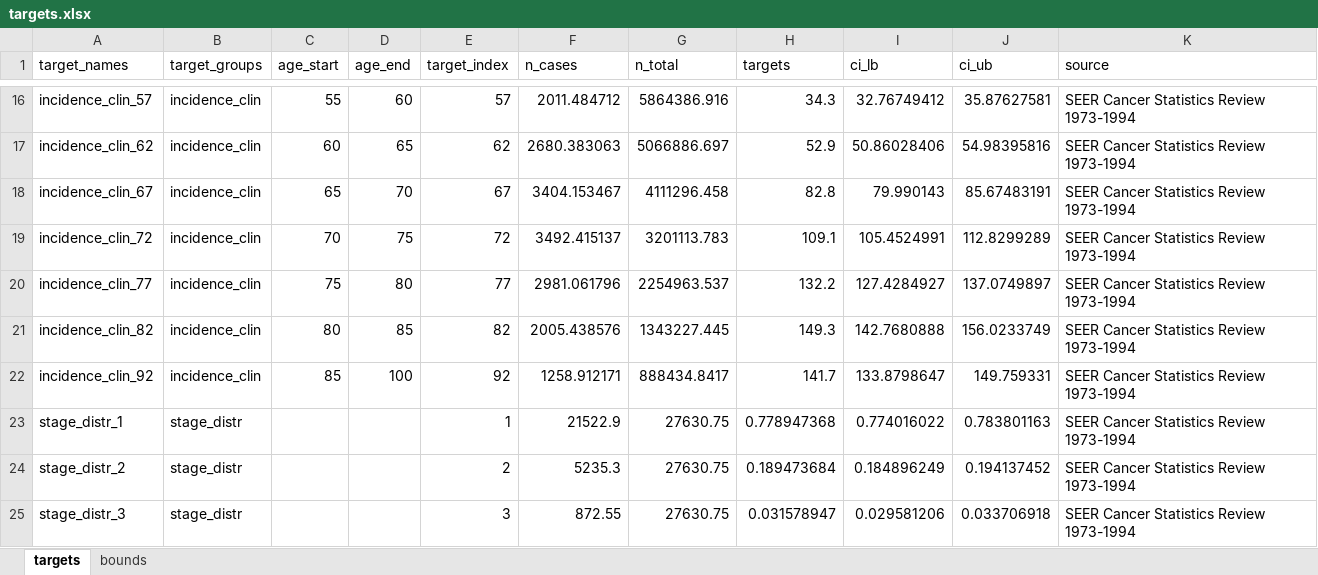
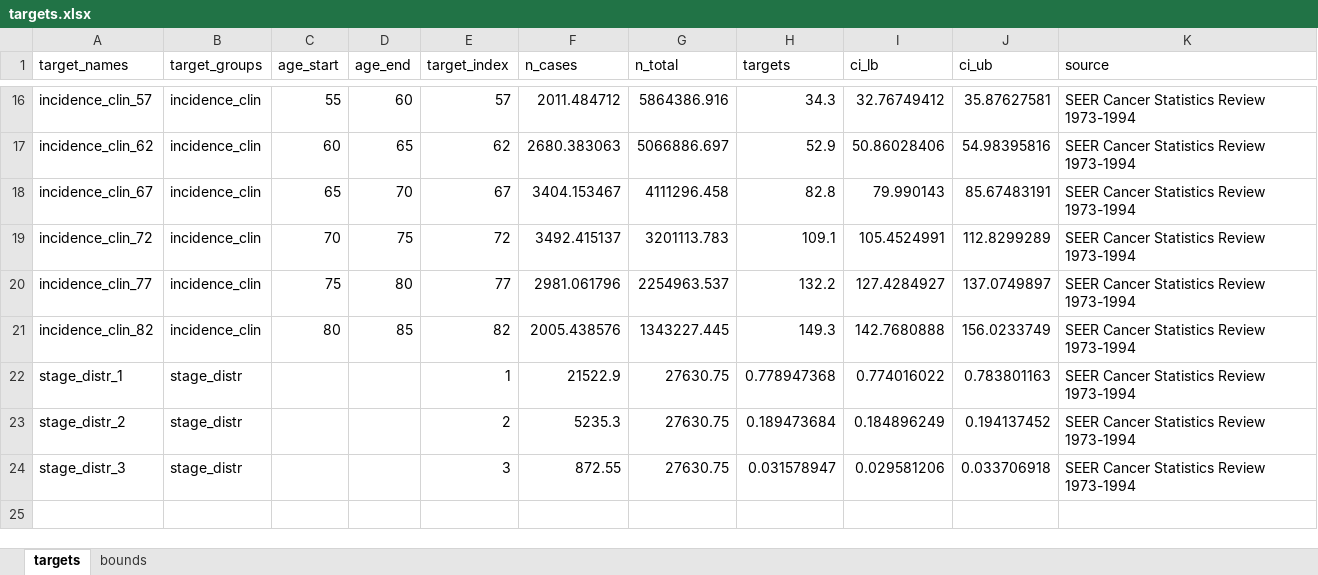
Before and after one commit to sjpi22/tutorial_cancer_modeling_des, an Excel workbook: data/bladder/targets.xlsx, sheet targets, drawn as a sheet; only a part is shown, gaps mark what is left out; values as stored, in another font and other column widths than the file's, no borders; the diff names each change by its address in the sheet, - before the commit and + after, or states it on an @@ line.

Commit message:
Update priors and IMABC parameters for bladder

```diff
--- a/data/bladder/targets.xlsx (sheet targets)
+++ b/data/bladder/targets.xlsx (sheet targets)
-row 22: incidence_clin_92 | incidence_clin | 85 | 100 | 92 | 1258.912171 | 888434.8417 | 141.7 | 133.8798647 | 149.759331 | SEER Cancer Statistics Review 1973-1994
```
Also changed, not shown: 7 other files.
